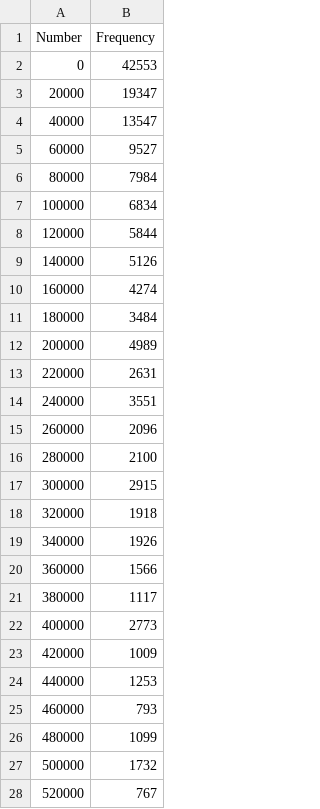
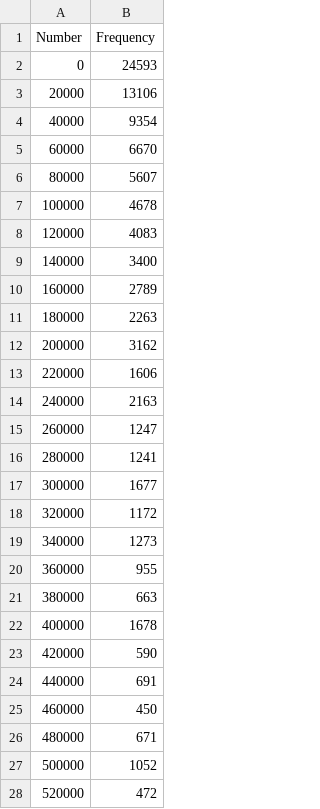
Before and after one commit to TymeOn/FOPPA-Mining, a CSV file: troubles/awardEstimatedPrice.csv, drawn as a sheet; only a part is shown; the diff covers the shown part only.

```diff
--- a/troubles/awardEstimatedPrice.csv
+++ b/troubles/awardEstimatedPrice.csv
@@ -1,28 +1,28 @@
 Number;Frequency
-0;42553
-20000;19347
-40000;13547
-60000;9527
-80000;7984
-100000;6834
-120000;5844
-140000;5126
-160000;4274
-180000;3484
-200000;4989
-220000;2631
-240000;3551
-260000;2096
-280000;2100
-300000;2915
-320000;1918
-340000;1926
-360000;1566
-380000;1117
-400000;2773
-420000;1009
-440000;1253
-460000;793
-480000;1099
-500000;1732
-520000;767
+0;24593
+20000;13106
+40000;9354
+60000;6670
+80000;5607
+100000;4678
+120000;4083
+140000;3400
+160000;2789
+180000;2263
+200000;3162
+220000;1606
+240000;2163
+260000;1247
+280000;1241
+300000;1677
+320000;1172
+340000;1273
+360000;955
+380000;663
+400000;1678
+420000;590
+440000;691
+460000;450
+480000;671
+500000;1052
+520000;472
```
Also changed, not shown: 23 edited cells elsewhere in this file, troubles/contractDuration.csv, troubles/numberTenders.csv, 10 other files.
